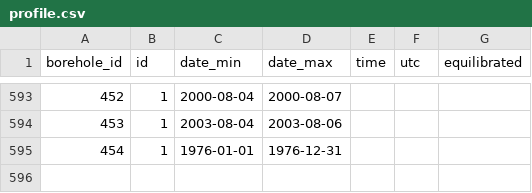
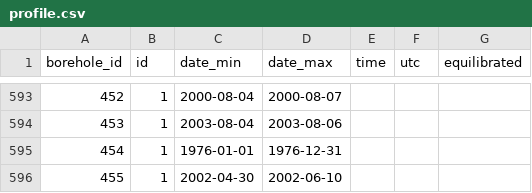
Before and after one commit to mjacqu/glenglat, a CSV file: data/profile.csv, drawn as a sheet; only a part is shown, gaps mark what is left out; the diff names each change by its address in the sheet, - before the commit and + after, or states it on an @@ line.

```diff
--- a/data/profile.csv
+++ b/data/profile.csv
+row 596: 455 | 1 | 2002-04-30 | 2002-06-10
```
Also changed, not shown: data/borehole.csv, data/measurement.csv, 1 other file.
